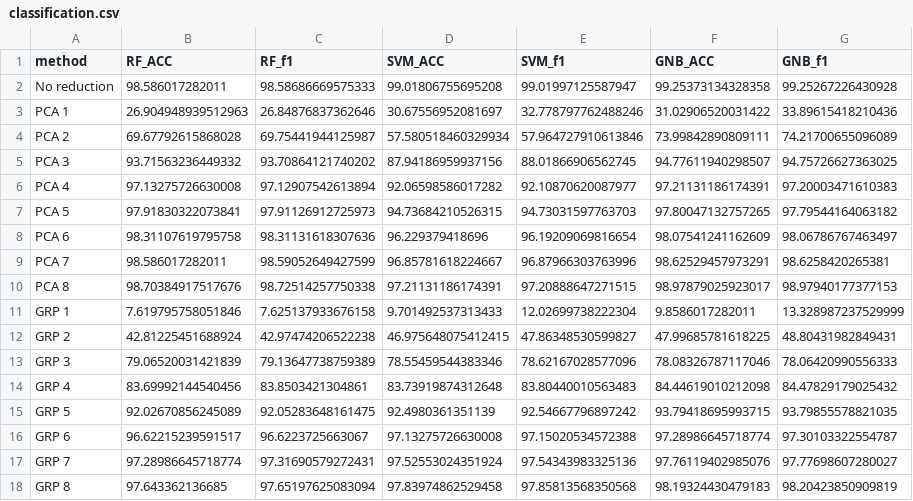
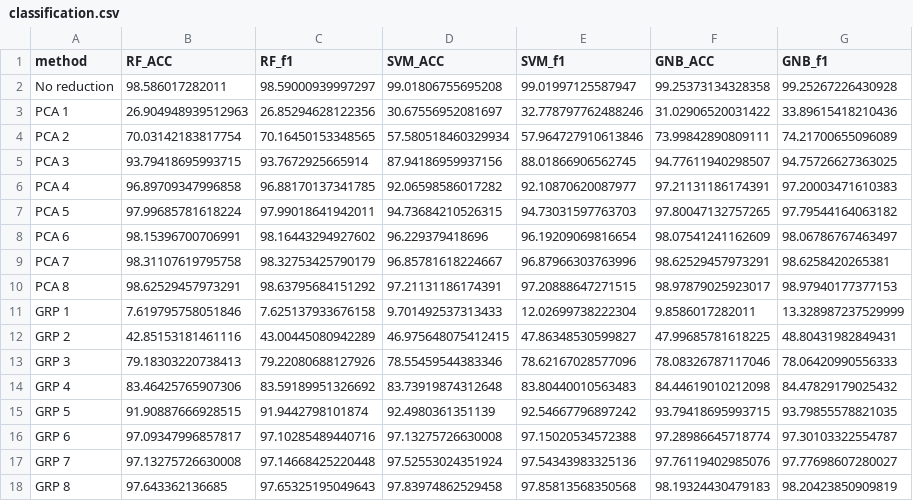
Before and after one commit to Bl0tniaQus/UMWJP_projekt, a CSV file: cz4/classification.csv, drawn as a sheet.

Commit message:
zmieniono:       cz4/classification.csv 	zmieniono:       cz4/first_tests_HP.py 	zmieniono:       cz4/first_tests_Total.py 	zmieniono:       cz4/hp_regression.csv 	zmieniono:       cz4/regressionHP_dim_reduction.py 	zmieniono:       cz4/regressionTotal_dim_reduction.py 	nowy plik:       cz4/torch_classification.py 	nowy plik:       cz4/torch_regression.py 	zmieniono:       cz4/total_regression.csv 	nowy plik:       cz4/wyniki.ods

```diff
--- a/cz4/classification.csv
+++ b/cz4/classification.csv
@@ -1,18 +1,18 @@
 method,RF_ACC,RF_f1,SVM_ACC,SVM_f1,GNB_ACC,GNB_f1
-No reduction,98.586017282011,98.58686669575333,99.01806755695208,99.01997125587947,99.25373134328358,99.25267226430928
-PCA 1,26.904948939512963,26.84876837362646,30.67556952081697,32.778797762488246,31.02906520031422,33.89615418210436
-PCA 2,69.67792615868028,69.75441944125987,57.580518460329934,57.964727910613846,73.99842890809111,74.21700655096089
-PCA 3,93.71563236449332,93.70864121740202,87.94186959937156,88.01866906562745,94.77611940298507,94.75726627363025
-PCA 4,97.13275726630008,97.12907542613894,92.06598586017282,92.10870620087977,97.21131186174391,97.20003471610383
-PCA 5,97.91830322073841,97.91126912725973,94.73684210526315,94.73031597763703,97.80047132757265,97.79544164063182
-PCA 6,98.31107619795758,98.31131618307636,96.229379418696,96.19209069816654,98.07541241162609,98.06786767463497
-PCA 7,98.586017282011,98.59052649427599,96.85781618224667,96.87966303763996,98.62529457973291,98.6258420265381
-PCA 8,98.70384917517676,98.72514257750338,97.21131186174391,97.20888647271515,98.97879025923017,98.97940177377153
+No reduction,98.586017282011,98.59000939997297,99.01806755695208,99.01997125587947,99.25373134328358,99.25267226430928
+PCA 1,26.904948939512963,26.85294628122356,30.67556952081697,32.778797762488246,31.02906520031422,33.89615418210436
+PCA 2,70.03142183817754,70.16450153348565,57.580518460329934,57.964727910613846,73.99842890809111,74.21700655096089
+PCA 3,93.79418695993715,93.7672925665914,87.94186959937156,88.01866906562745,94.77611940298507,94.75726627363025
+PCA 4,96.89709347996858,96.88170137341785,92.06598586017282,92.10870620087977,97.21131186174391,97.20003471610383
+PCA 5,97.99685781618224,97.99018641942011,94.73684210526315,94.73031597763703,97.80047132757265,97.79544164063182
+PCA 6,98.15396700706991,98.16443294927602,96.229379418696,96.19209069816654,98.07541241162609,98.06786767463497
+PCA 7,98.31107619795758,98.32753425790179,96.85781618224667,96.87966303763996,98.62529457973291,98.6258420265381
+PCA 8,98.62529457973291,98.63795684151292,97.21131186174391,97.20888647271515,98.97879025923017,98.97940177377153
 GRP 1,7.619795758051846,7.625137933676158,9.701492537313433,12.02699738222304,9.8586017282011,13.328987237529999
-GRP 2,42.81225451688924,42.97474206522238,46.975648075412415,47.86348530599827,47.99685781618225,48.80431982849431
-GRP 3,79.06520031421839,79.13647738759389,78.55459544383346,78.62167028577096,78.08326787117046,78.06420990556333
-GRP 4,83.69992144540456,83.8503421304861,83.73919874312648,83.80440010563483,84.44619010212098,84.47829179025432
-GRP 5,92.02670856245089,92.05283648161475,92.4980361351139,92.54667796897242,93.79418695993715,93.79855578821035
-GRP 6,96.62215239591517,96.6223725663067,97.13275726630008,97.15020534572388,97.28986645718774,97.30103322554787
-GRP 7,97.28986645718774,97.31690579272431,97.52553024351924,97.54343983325136,97.76119402985076,97.77698607280027
-GRP 8,97.643362136685,97.65197625083094,97.83974862529458,97.85813568350568,98.19324430479183,98.20423850909819
+GRP 2,42.85153181461116,43.00445080942289,46.975648075412415,47.86348530599827,47.99685781618225,48.80431982849431
+GRP 3,79.18303220738413,79.22080688127926,78.55459544383346,78.62167028577096,78.08326787117046,78.06420990556333
+GRP 4,83.46425765907306,83.59189951326692,83.73919874312648,83.80440010563483,84.44619010212098,84.47829179025432
+GRP 5,91.90887666928515,91.9442798101874,92.4980361351139,92.54667796897242,93.79418695993715,93.79855578821035
+GRP 6,97.09347996857817,97.10285489440716,97.13275726630008,97.15020534572388,97.28986645718774,97.30103322554787
+GRP 7,97.13275726630008,97.14668425220448,97.52553024351924,97.54343983325136,97.76119402985076,97.77698607280027
+GRP 8,97.643362136685,97.65325195049643,97.83974862529458,97.85813568350568,98.19324430479183,98.20423850909819
```
Also changed, not shown: cz4/hp_regression.csv, cz4/total_regression.csv, 7 other files.
